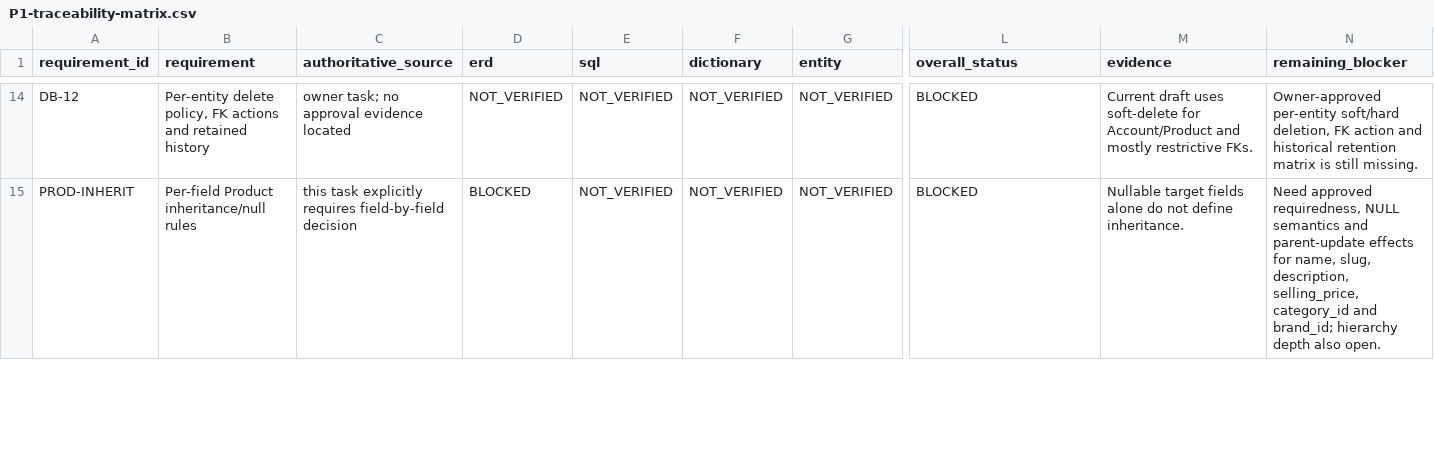
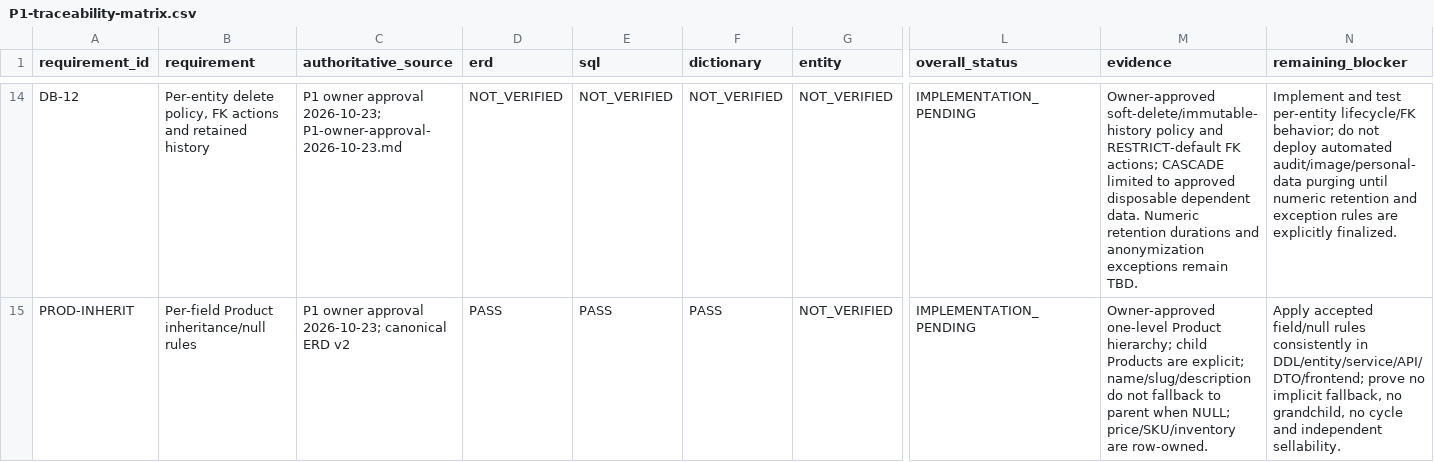
Before and after one commit to quangson2809/FIDO, a CSV file: docs/refactor-v2/p1/P1-traceability-matrix.csv, drawn as a sheet; only a part is shown, gaps mark what is left out; the diff covers the shown part only; the diff names each change by its address in the sheet, - before the commit and + after, or states it on an @@ line.

Commit message:
docs(p1): record owner approval for target reset and contracts
Record approved DB-03/DB-05/DB-12 defaults and Clean Schema Reset policy for disposable development/test databases. Reconcile target data dictionary, state/API contracts and workflow triggers. Keep P1 PARTIAL pending runtime alignment, acceptance tests and final retention durations.

```diff
--- a/docs/refactor-v2/p1/P1-traceability-matrix.csv
+++ b/docs/refactor-v2/p1/P1-traceability-matrix.csv
-C14 (authoritative_source): owner task; no approval evidence located
+C14 (authoritative_source): P1 owner approval 2026-10-23; P1-owner-approval-2026-10-23.md
-L14:L15 (overall_status): BLOCKED
+L14:L15 (overall_status): IMPLEMENTATION_PENDING
-M14 (evidence): Current draft uses soft-delete for Account/Product and mostly restrictive FKs.
+M14 (evidence): Owner-approved soft-delete/immutable-history policy and RESTRICT-default FK actions; CASCADE limited to approved disposable dependent data. Numeric retention durations and anonymization exceptions remain TBD.
-N14 (remaining_blocker): Owner-approved per-entity soft/hard deletion, FK action and historical retention matrix is still missing.
+N14 (remaining_blocker): Implement and test per-entity lifecycle/FK behavior; do not deploy automated audit/image/personal-data purging until numeric retention and exception rules are explicitly finalized.
-C15 (authoritative_source): this task explicitly requires field-by-field decision
+C15 (authoritative_source): P1 owner approval 2026-10-23; canonical ERD v2
-D15 (erd): BLOCKED
+D15 (erd): PASS
-E15 (sql): NOT_VERIFIED
+E15 (sql): PASS
-F15 (dictionary): NOT_VERIFIED
+F15 (dictionary): PASS
-M15 (evidence): Nullable target fields alone do not define inheritance.
+M15 (evidence): Owner-approved one-level Product hierarchy; child Products are explicit; name/slug/description do not fallback to parent when NULL; price/SKU/inventory are row-owned.
-N15 (remaining_blocker): Need approved requiredness, NULL semantics and parent-update effects for name, slug, description, selling_price, category_id and brand_id; hierarchy depth also open.
+N15 (remaining_blocker): Apply accepted field/null rules consistently in DDL/entity/service/API/DTO/frontend; prove no implicit fallback, no grandchild, no cycle and independent sellability.
```
Also changed, not shown: 47 edited cells elsewhere in this file, 21 other files.
